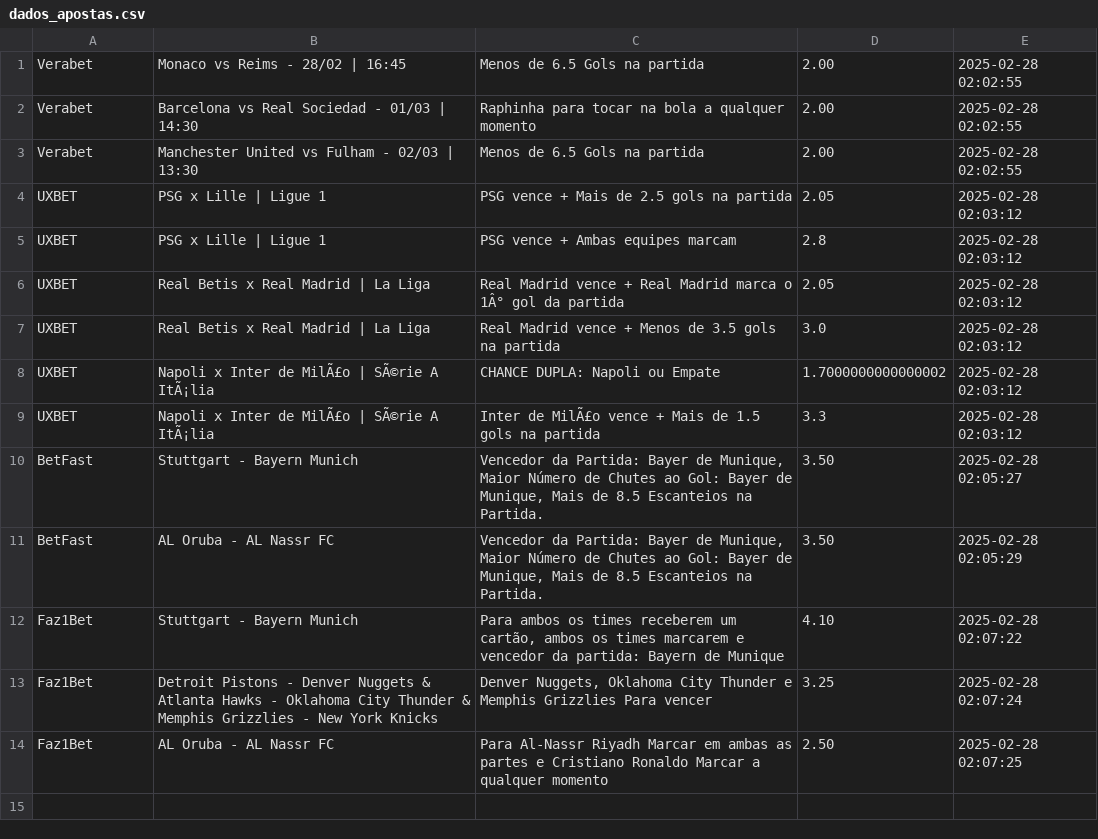
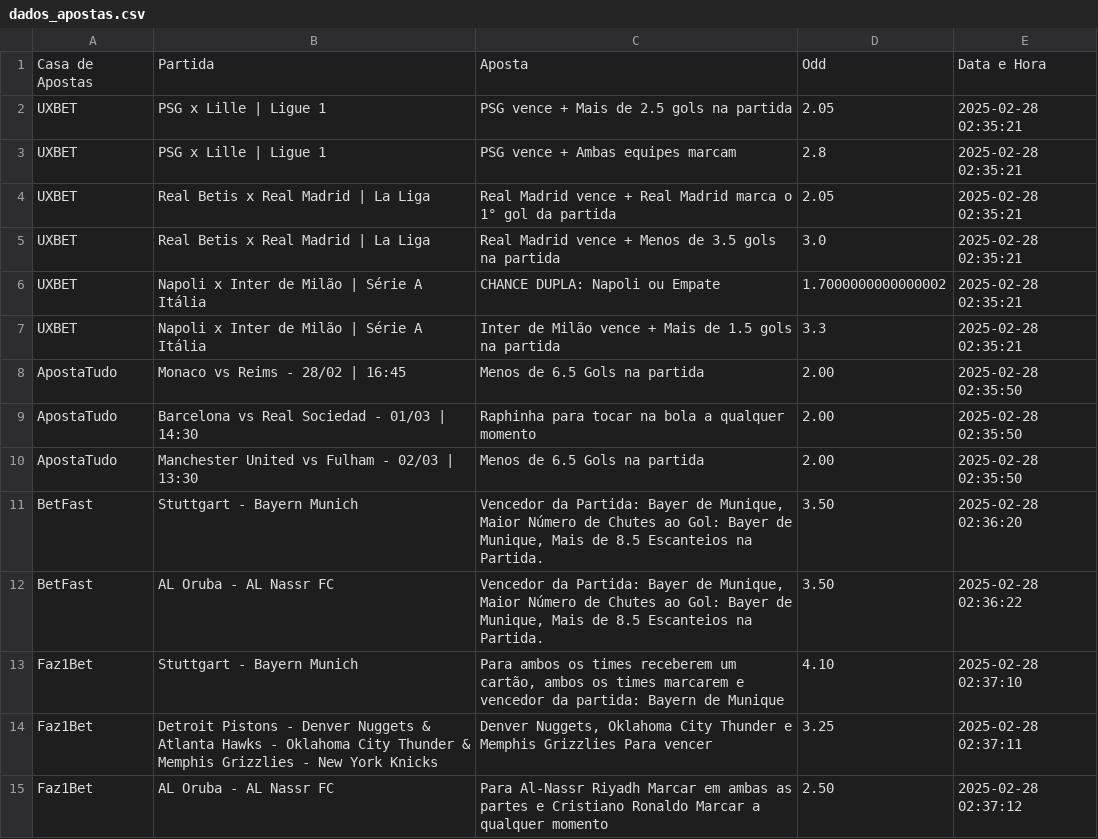
Before and after one commit to diogojandiroba1/Analise_Sportsbooks, a CSV file: data/CSVs/dados_apostas.csv, drawn as a sheet.

```diff
--- a/data/CSVs/dados_apostas.csv
+++ b/data/CSVs/dados_apostas.csv
@@ -1,14 +1,15 @@
-Verabet,Monaco vs Reims - 28/02 | 16:45,Menos de 6.5 Gols na partida,2.00,2025-02-28 02:02:55
-Verabet,Barcelona vs Real Sociedad - 01/03 | 14:30,Raphinha para tocar na bola a qualquer momento,2.00,2025-02-28 02:02:55
-Verabet,Manchester United vs Fulham - 02/03 | 13:30,Menos de 6.5 Gols na partida,2.00,2025-02-28 02:02:55
-UXBET,PSG x Lille | Ligue 1,PSG vence + Mais de 2.5 gols na partida,2.05,2025-02-28 02:03:12
-UXBET,PSG x Lille | Ligue 1,PSG vence + Ambas equipes marcam,2.8,2025-02-28 02:03:12
-UXBET,Real Betis x Real Madrid | La Liga,Real Madrid vence + Real Madrid marca o 1Â° gol da partida,2.05,2025-02-28 02:03:12
-UXBET,Real Betis x Real Madrid | La Liga,Real Madrid vence + Menos de 3.5 gols na partida,3.0,2025-02-28 02:03:12
-UXBET,Napoli x Inter de MilÃ£o | SÃ©rie A ItÃ¡lia,CHANCE DUPLA: Napoli ou Empate,1.7000000000000002,2025-02-28 02:03:12
-UXBET,Napoli x Inter de MilÃ£o | SÃ©rie A ItÃ¡lia,Inter de MilÃ£o vence + Mais de 1.5 gols na partida,3.3,2025-02-28 02:03:12
-BetFast,Stuttgart - Bayern Munich,"Vencedor da Partida: Bayer de Munique, Maior Número de Chutes ao Gol: Bayer de Munique, Mais de 8.5 Escanteios na Partida.",3.50,2025-02-28 02:05:27
-BetFast,AL Oruba - AL Nassr FC,"Vencedor da Partida: Bayer de Munique, Maior Número de Chutes ao Gol: Bayer de Munique, Mais de 8.5 Escanteios na Partida.",3.50,2025-02-28 02:05:29
-Faz1Bet,Stuttgart - Bayern Munich,"Para ambos os times receberem um cartão, ambos os times marcarem e vencedor da partida: Bayern de Munique",4.10,2025-02-28 02:07:22
-Faz1Bet,Detroit Pistons - Denver Nuggets & Atlanta Hawks - Oklahoma City Thunder & Memphis Grizzlies - New York Knicks,"Denver Nuggets, Oklahoma City Thunder e Memphis Grizzlies Para vencer",3.25,2025-02-28 02:07:24
-Faz1Bet,AL Oruba - AL Nassr FC,Para Al-Nassr Riyadh Marcar em ambas as partes e Cristiano Ronaldo Marcar a qualquer momento,2.50,2025-02-28 02:07:25
+Casa de Apostas,Partida,Aposta,Odd,Data e Hora
+UXBET,PSG x Lille | Ligue 1,PSG vence + Mais de 2.5 gols na partida,2.05,2025-02-28 02:35:21
+UXBET,PSG x Lille | Ligue 1,PSG vence + Ambas equipes marcam,2.8,2025-02-28 02:35:21
+UXBET,Real Betis x Real Madrid | La Liga,Real Madrid vence + Real Madrid marca o 1° gol da partida,2.05,2025-02-28 02:35:21
+UXBET,Real Betis x Real Madrid | La Liga,Real Madrid vence + Menos de 3.5 gols na partida,3.0,2025-02-28 02:35:21
+UXBET,Napoli x Inter de Milão | Série A Itália,CHANCE DUPLA: Napoli ou Empate,1.7000000000000002,2025-02-28 02:35:21
+UXBET,Napoli x Inter de Milão | Série A Itália,Inter de Milão vence + Mais de 1.5 gols na partida,3.3,2025-02-28 02:35:21
+ApostaTudo,Monaco vs Reims - 28/02 | 16:45,Menos de 6.5 Gols na partida,2.00,2025-02-28 02:35:50
+ApostaTudo,Barcelona vs Real Sociedad - 01/03 | 14:30,Raphinha para tocar na bola a qualquer momento,2.00,2025-02-28 02:35:50
+ApostaTudo,Manchester United vs Fulham - 02/03 | 13:30,Menos de 6.5 Gols na partida,2.00,2025-02-28 02:35:50
+BetFast,Stuttgart - Bayern Munich,"Vencedor da Partida: Bayer de Munique, Maior Número de Chutes ao Gol: Bayer de Munique, Mais de 8.5 Escanteios na Partida.",3.50,2025-02-28 02:36:20
+BetFast,AL Oruba - AL Nassr FC,"Vencedor da Partida: Bayer de Munique, Maior Número de Chutes ao Gol: Bayer de Munique, Mais de 8.5 Escanteios na Partida.",3.50,2025-02-28 02:36:22
+Faz1Bet,Stuttgart - Bayern Munich,"Para ambos os times receberem um cartão, ambos os times marcarem e vencedor da partida: Bayern de Munique",4.10,2025-02-28 02:37:10
+Faz1Bet,Detroit Pistons - Denver Nuggets & Atlanta Hawks - Oklahoma City Thunder & Memphis Grizzlies - New York Knicks,"Denver Nuggets, Oklahoma City Thunder e Memphis Grizzlies Para vencer",3.25,2025-02-28 02:37:11
+Faz1Bet,AL Oruba - AL Nassr FC,Para Al-Nassr Riyadh Marcar em ambas as partes e Cristiano Ronaldo Marcar a qualquer momento,2.50,2025-02-28 02:37:12
```
Also changed, not shown: 11 other files.
